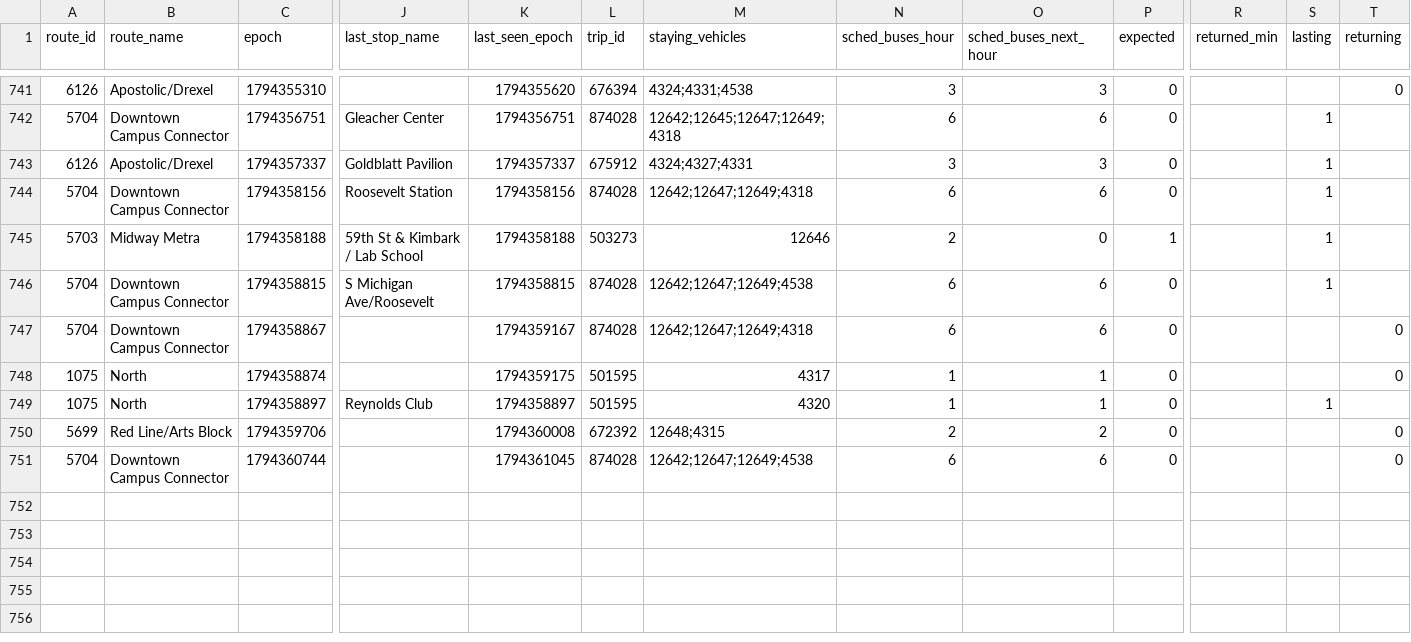
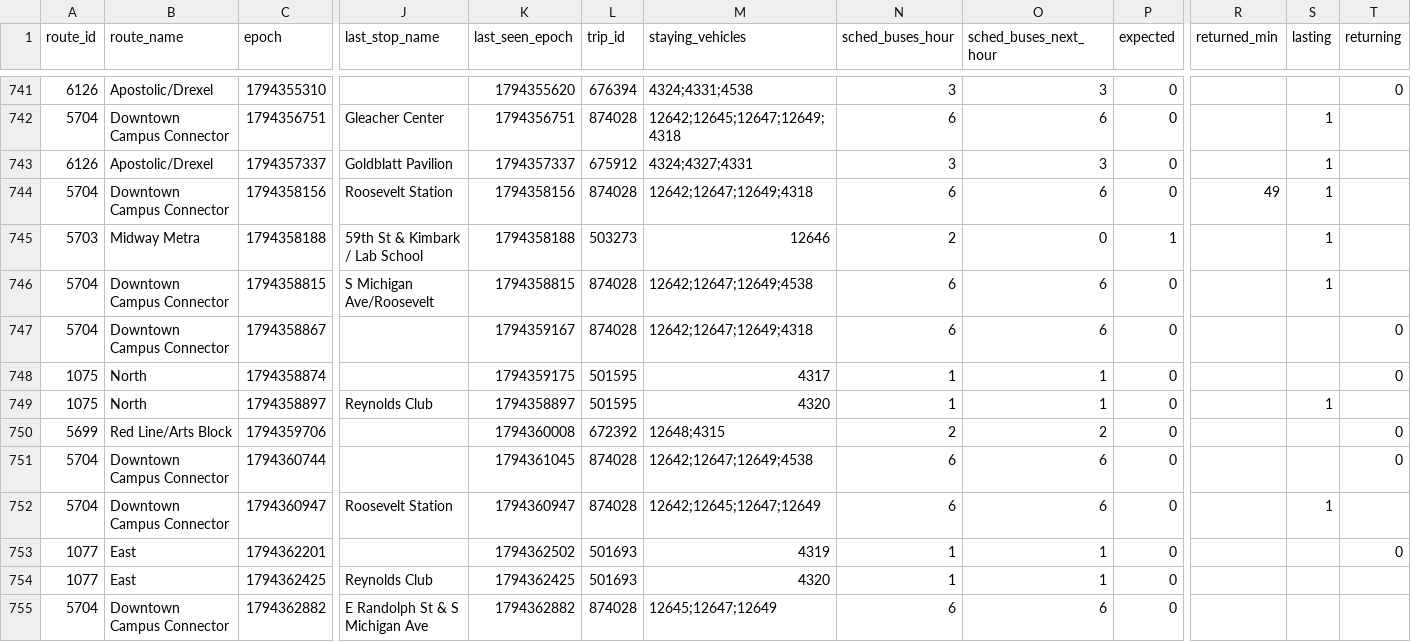
Before and after one commit to blobberus/straight-bussing, a CSV file: data/ground_truth/bus_changes.csv, drawn as a sheet; only a part is shown, gaps mark what is left out; rows hold the shown columns only; the diff names each change by its address in the sheet, - before the commit and + after, or states it on an @@ line.

```diff
--- a/data/ground_truth/bus_changes.csv
+++ b/data/ground_truth/bus_changes.csv
-R744 (returned_min): (empty)
+R744 (returned_min): 49
+row 752: 5704 | Downtown Campus Connector | 1794360947 | Roosevelt Station | 1794360947 | 874028 | 12642;12645;12647;12649 | 6 | 6 | 0 |  | 1
+row 753: 1077 | East | 1794362201 |  | 1794362502 | 501693 | 4319 | 1 | 1 | 0 |  |  | 0
+row 754: 1077 | East | 1794362425 | Reynolds Club | 1794362425 | 501693 | 4320 | 1 | 1 | 0
+row 755: 5704 | Downtown Campus Connector | 1794362882 | E Randolph St & S Michigan Ave | 1794362882 | 874028 | 12645;12647;12649 | 6 | 6 | 0
```
Also changed, not shown: data/ground_truth/alerts.csv, data/ground_truth/gtfs_versions.csv, 3 other files.
